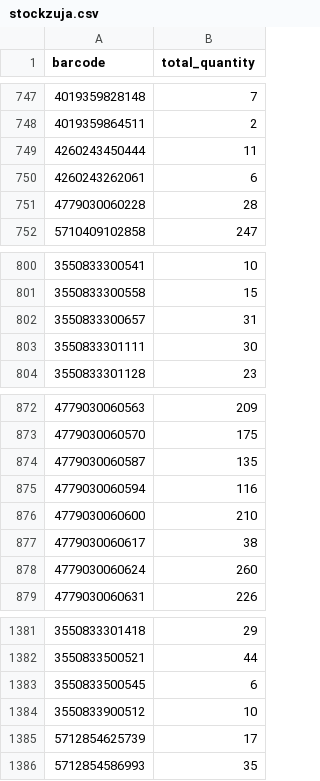
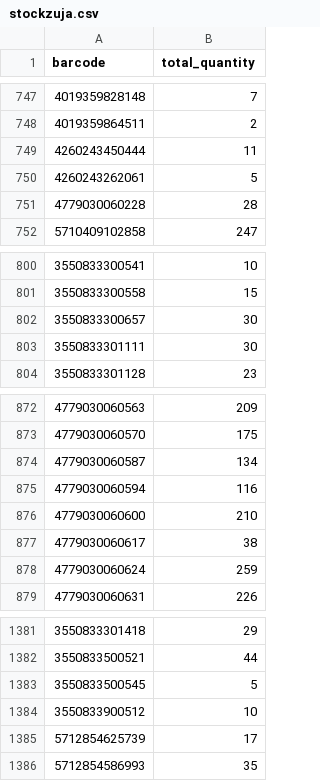
Before and after one commit to mbtylla/varle-xml, a CSV file: stockzuja.csv, drawn as a sheet; only a part is shown, gaps mark what is left out; the diff names each change by its address in the sheet, - before the commit and + after, or states it on an @@ line.

```diff
--- a/stockzuja.csv
+++ b/stockzuja.csv
-B750 (total_quantity): 6
+B750 (total_quantity): 5
-B802 (total_quantity): 31
+B802 (total_quantity): 30
-B874 (total_quantity): 135
+B874 (total_quantity): 134
-B878 (total_quantity): 260
+B878 (total_quantity): 259
-B1383 (total_quantity): 6
+B1383 (total_quantity): 5
```
Also changed, not shown: 2 other files.
